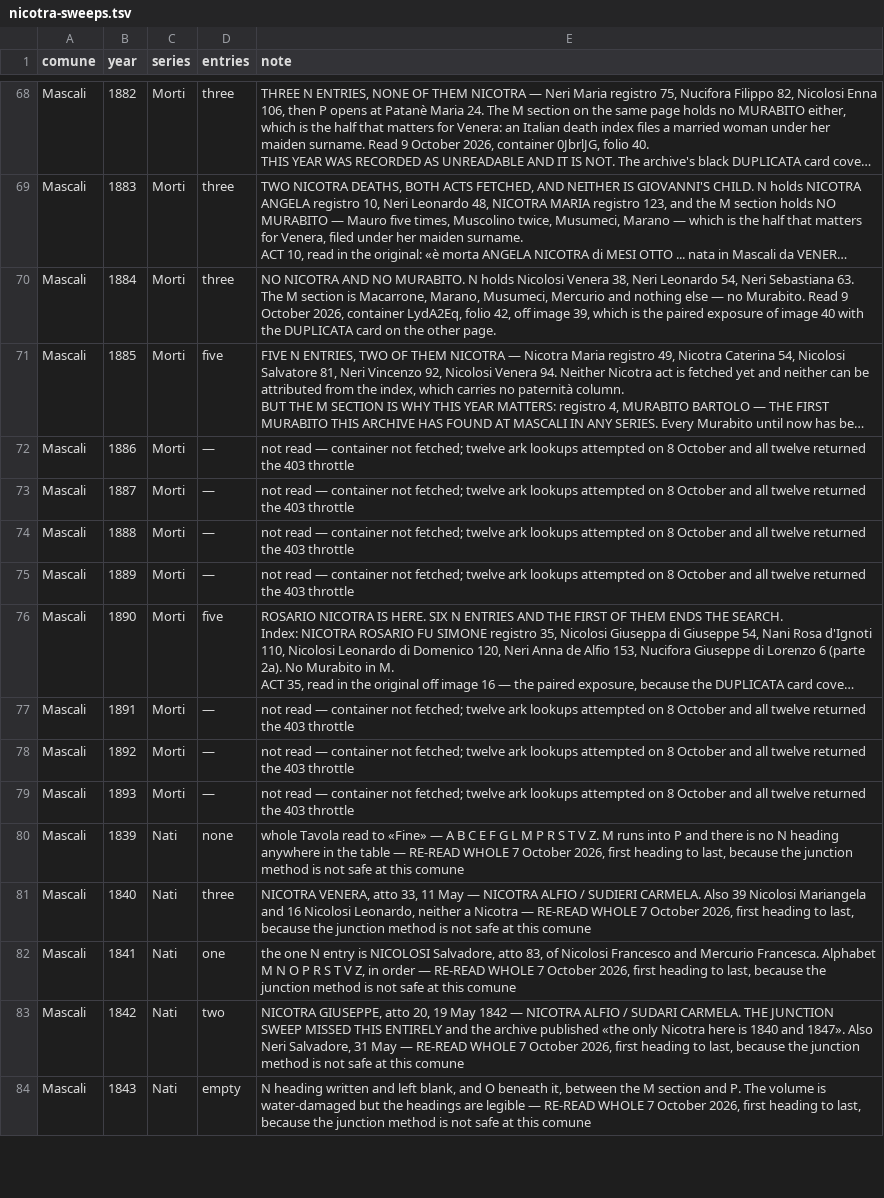
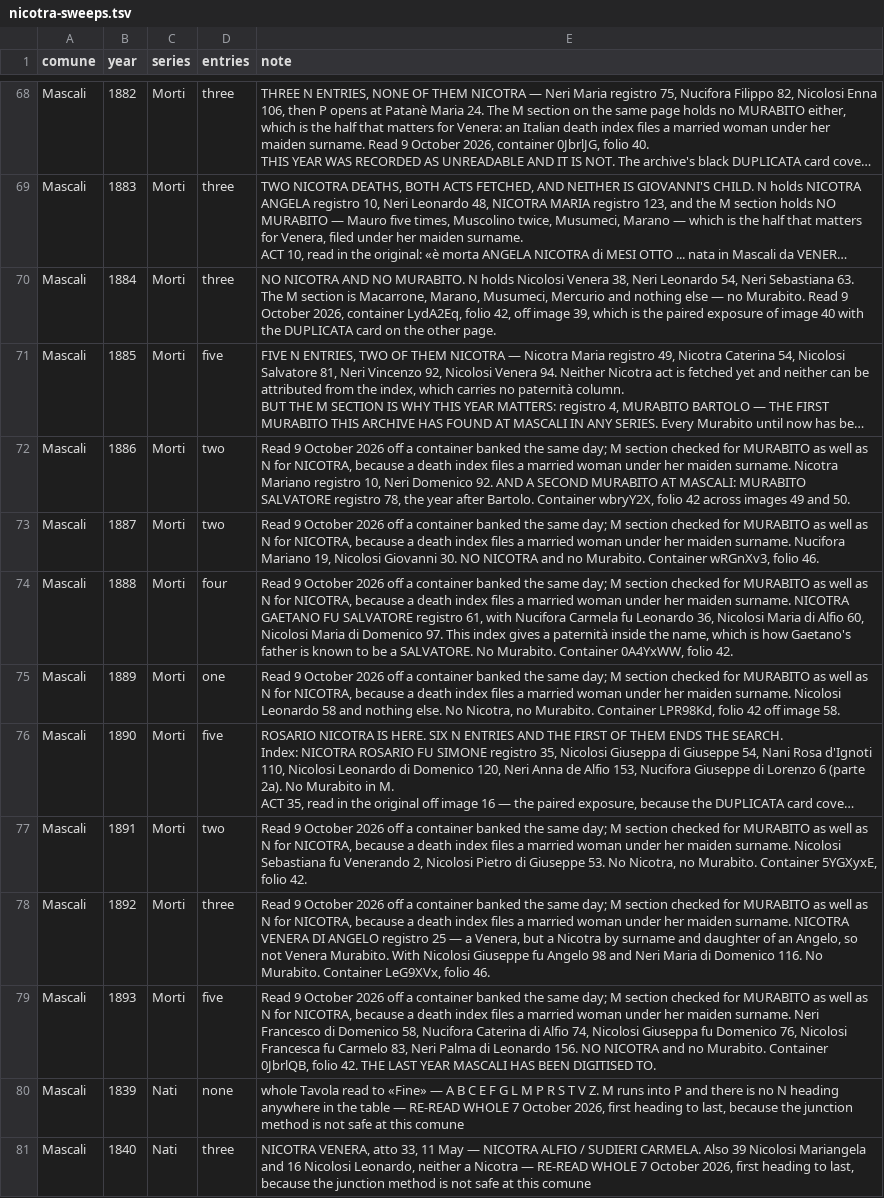
Before and after one commit to daviddef/TheMazza, a TSV file: data/nicotra-sweeps.tsv, drawn as a sheet; only a part is shown, gaps mark what is left out; the shorter side is filled out with more unchanged rows; long unchanged cells end in …; the diff names each change by its address in the sheet, - before the commit and + after, or states it on an @@ line.

```diff
--- a/data/nicotra-sweeps.tsv
+++ b/data/nicotra-sweeps.tsv
-D72:D73 (entries): —
+D72:D73 (entries): two
-E72 (note): not read — container not fetched; twelve ark lookups attempted on 8 October and all twelve returned the 403 throttle
+E72 (note): Read 9 October 2026 off a container banked the same day; M section checked for MURABITO as well as N for NICOTRA, because a death index files a married woman under her maiden surname. Nicotra Mariano registro 10, Neri Domenico 92. AND A SECOND MURABITO AT MASCALI: MURABITO SALVATORE registro 78, the year after Bartolo. Container wbryY2X, folio 42 across images 49 and 50.
-E73 (note): not read — container not fetched; twelve ark lookups attempted on 8 October and all twelve returned the 403 throttle
+E73 (note): Read 9 October 2026 off a container banked the same day; M section checked for MURABITO as well as N for NICOTRA, because a death index files a married woman under her maiden surname. Nucifora Mariano 19, Nicolosi Giovanni 30. NO NICOTRA and no Murabito. Container wRGnXv3, folio 46.
-D74 (entries): —
+D74 (entries): four
-E74 (note): not read — container not fetched; twelve ark lookups attempted on 8 October and all twelve returned the 403 throttle
+E74 (note): Read 9 October 2026 off a container banked the same day; M section checked for MURABITO as well as N for NICOTRA, because a death index files a married woman under her maiden surname. NICOTRA GAETANO FU SALVATORE registro 61, with Nucifora Carmela fu Leonardo 36, Nicolosi Maria di Alfio 60, Nicolosi Maria di Domenico 97. This index gives a paternità inside the name, which is how Gaetano's father is known to be a SALVATORE. No Murabito. Container 0A4YxWW, folio 42.
-D75 (entries): —
+D75 (entries): one
-E75 (note): not read — container not fetched; twelve ark lookups attempted on 8 October and all twelve returned the 403 throttle
+E75 (note): Read 9 October 2026 off a container banked the same day; M section checked for MURABITO as well as N for NICOTRA, because a death index files a married woman under her maiden surname. Nicolosi Leonardo 58 and nothing else. No Nicotra, no Murabito. Container LPR98Kd, folio 42 off image 58.
-D77 (entries): —
+D77 (entries): two
-E77 (note): not read — container not fetched; twelve ark lookups attempted on 8 October and all twelve returned the 403 throttle
+E77 (note): Read 9 October 2026 off a container banked the same day; M section checked for MURABITO as well as N for NICOTRA, because a death index files a married woman under her maiden surname. Nicolosi Sebastiana fu Venerando 2, Nicolosi Pietro di Giuseppe 53. No Nicotra, no Murabito. Container 5YGXyxE, folio 42.
-D78 (entries): —
+D78 (entries): three
-E78 (note): not read — container not fetched; twelve ark lookups attempted on 8 October and all twelve returned the 403 throttle
+E78 (note): Read 9 October 2026 off a container banked the same day; M section checked for MURABITO as well as N for NICOTRA, because a death index files a married woman under her maiden surname. NICOTRA VENERA DI ANGELO registro 25 — a Venera, but a Nicotra by surname and daughter of an Angelo, so not Venera Murabito. With Nicolosi Giuseppe fu Angelo 98 and Neri Maria di Domenico 116. No Murabito. Container LeG9XVx, folio 46.
-D79 (entries): —
+D79 (entries): five
-E79 (note): not read — container not fetched; twelve ark lookups attempted on 8 October and all twelve returned the 403 throttle
+E79 (note): Read 9 October 2026 off a container banked the same day; M section checked for MURABITO as well as N for NICOTRA, because a death index files a married woman under her maiden surname. Neri Francesco di Domenico 58, Nucifora Caterina di Alfio 74, Nicolosi Giuseppa fu Domenico 76, Nicolosi Francesca fu Carmelo 83, Neri Palma di Leonardo 156. NO NICOTRA and no Murabito. Container 0JbrlQB, folio 42. THE LAST YEAR MASCALI HAS BEEN DIGITISED TO.
```
Also changed, not shown: 2 other files.
